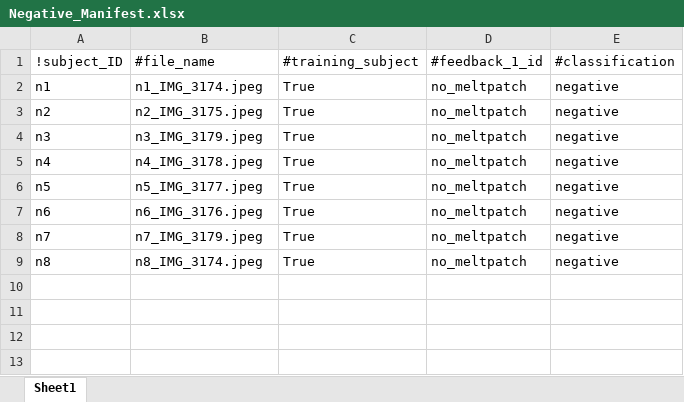
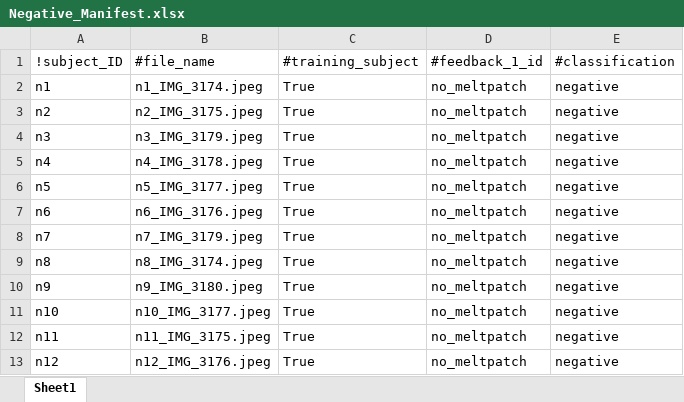
Before and after one commit to d-kessler/Macro-Citizen-Science, an Excel workbook: manifests/Negative_Manifest.xlsx, sheet Sheet1, drawn as a sheet; values as stored, in another font and other column widths than the file's, no borders; the diff names each change by its address in the sheet, - before the commit and + after, or states it on an @@ line.

```diff
--- a/manifests/Negative_Manifest.xlsx (sheet Sheet1)
+++ b/manifests/Negative_Manifest.xlsx (sheet Sheet1)
+row 10: n9 | n9_IMG_3180.jpeg | True | no_meltpatch | negative
+row 11: n10 | n10_IMG_3177.jpeg | True | no_meltpatch | negative
+row 12: n11 | n11_IMG_3175.jpeg | True | no_meltpatch | negative
+row 13: n12 | n12_IMG_3176.jpeg | True | no_meltpatch | negative
```
Also changed, not shown: manifests/Experiment_Manifest.xlsx, manifests/Simulation_Manifest.xlsx.
